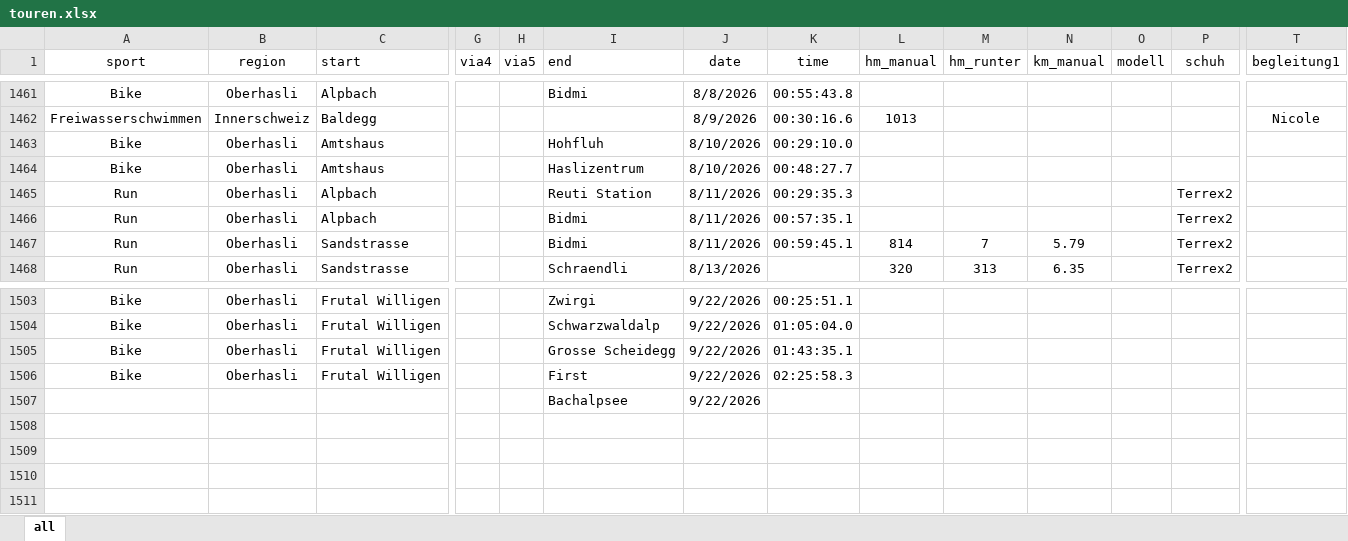
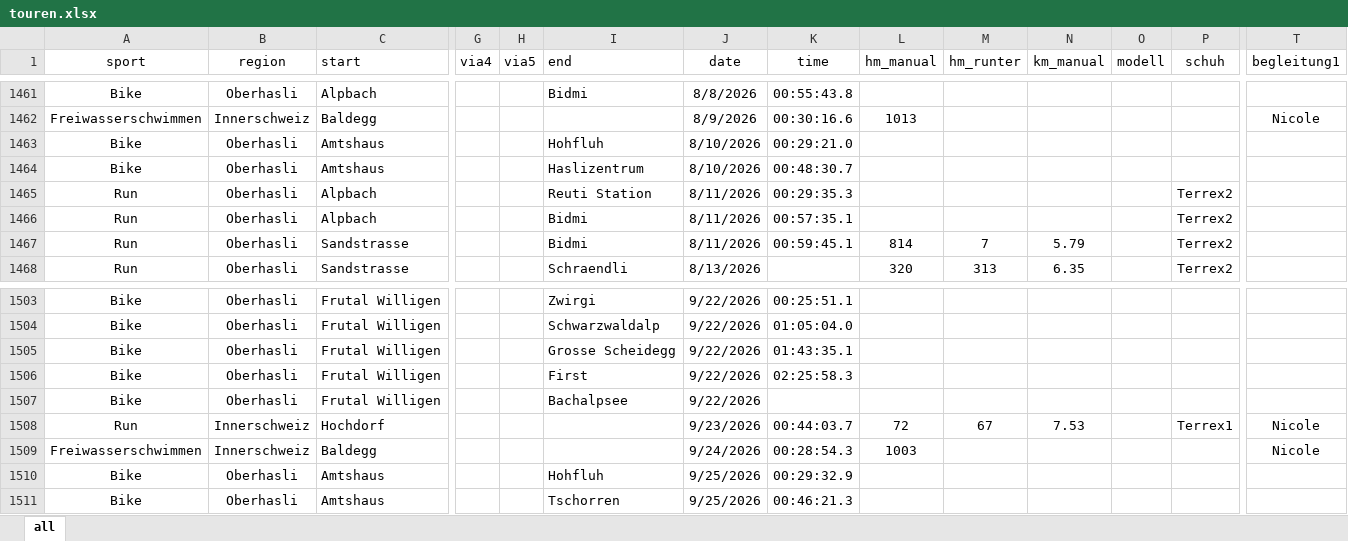
Before and after one commit to rufi77/sport, an Excel workbook: data/touren.xlsx, sheet all, drawn as a sheet; only a part is shown, gaps mark what is left out; values as stored, in another font and other column widths than the file's, no borders; conditional formats not drawn; removed rows and columns are numbered as before the commit, all else as after; rows hold the shown columns only; the diff names each change by its address in the sheet, - before the commit and + after, or states it on an @@ line.

```diff
--- a/data/touren.xlsx (sheet all)
+++ b/data/touren.xlsx (sheet all)
-K1463 (time): 00:29:10.0
+K1463 (time): 00:29:21.0
-K1464 (time): 00:48:27.7
+K1464 (time): 00:48:30.7
-row 1507:  |  |  |  |  | Bachalpsee | 9/22/2026
+row 1507: Bike | Oberhasli | Frutal Willigen |  |  | Bachalpsee | 9/22/2026
+row 1508: Run | Innerschweiz | Hochdorf |  |  |  | 9/23/2026 | 00:44:03.7 | 72 | 67 | 7.53 |  | Terrex1 | Nicole
+row 1509: Freiwasserschwimmen | Innerschweiz | Baldegg |  |  |  | 9/24/2026 | 00:28:54.3 | 1003 |  |  |  |  | Nicole
+row 1510: Bike | Oberhasli | Amtshaus |  |  | Hohfluh | 9/25/2026 | 00:29:32.9
+row 1511: Bike | Oberhasli | Amtshaus |  |  | Tschorren | 9/25/2026 | 00:46:21.3
```
Also changed, not shown: 21 other files.
